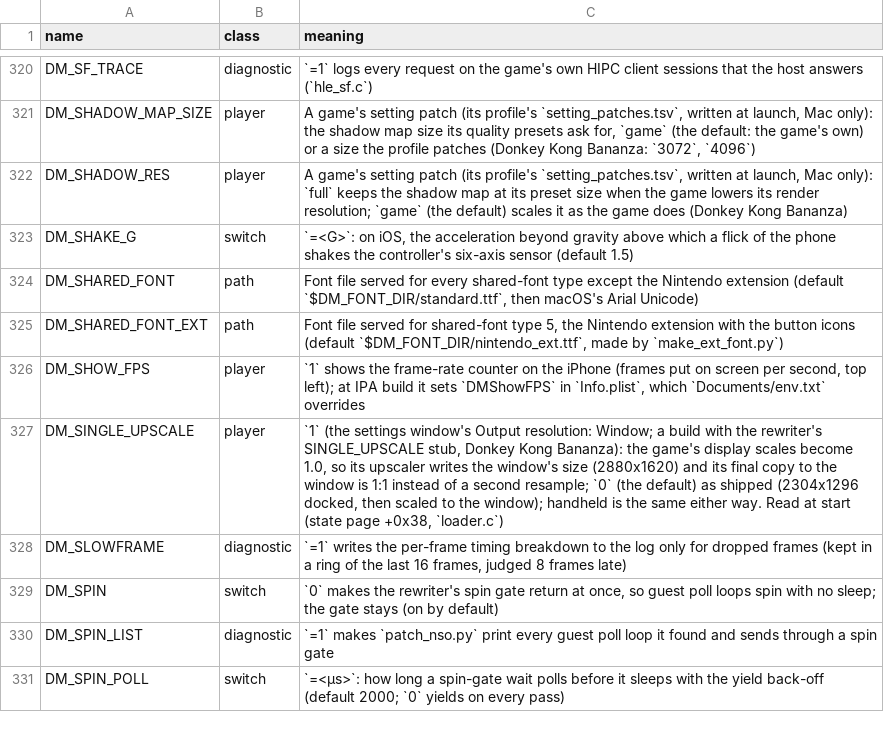
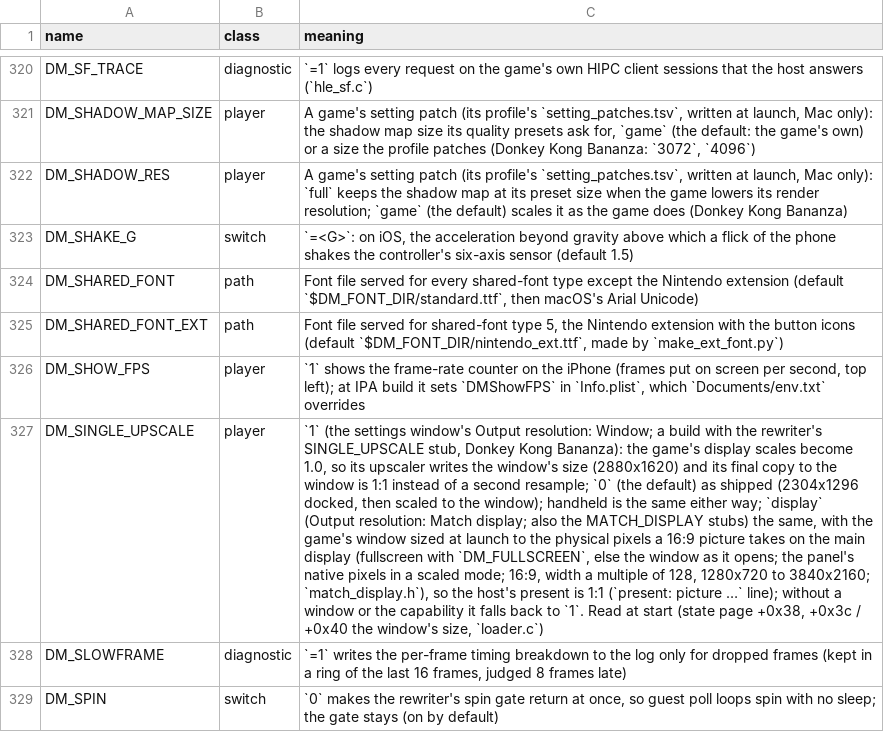
Before and after one commit to lunks/nxnative, a TSV file: docs/env_switches.tsv, drawn as a sheet; only a part is shown, gaps mark what is left out; the shorter side is filled out with more unchanged rows; the diff names each change by its address in the sheet, - before the commit and + after, or states it on an @@ line.

Commit message:
Output resolution Match display: the game's window is the screen's 16:9 pixel size at launch, so it upscales once to the panel

```diff
--- a/docs/env_switches.tsv
+++ b/docs/env_switches.tsv
-C327 (meaning): …same either way. Read at start (state page +0x38, `loader.c`)
+C327 (meaning): …same either way; `display` (Output resolution: Match display; also the MATCH_DISPLAY stubs) the same, with the game's window sized at launch to the physical pixels a 16:9 picture takes on the main display (fullscreen with `DM_FULLSCREEN`, else the window as it opens; the panel's native pixels in a scaled mode; 16:9, width a multiple of 128, 1280x720 to 3840x2160; `match_display.h`), so the host's present is 1:1 (`present: picture …` line); without a window or the capability it falls back to `1`. Read at start (state page +0x38, +0x3c / +0x40 the window's size, `loader.c`)
```
Also changed, not shown: dm/games/settings.tsv, 26 other files.
